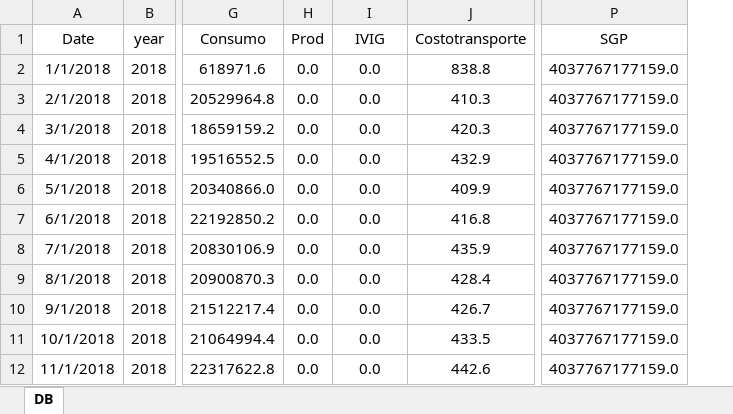
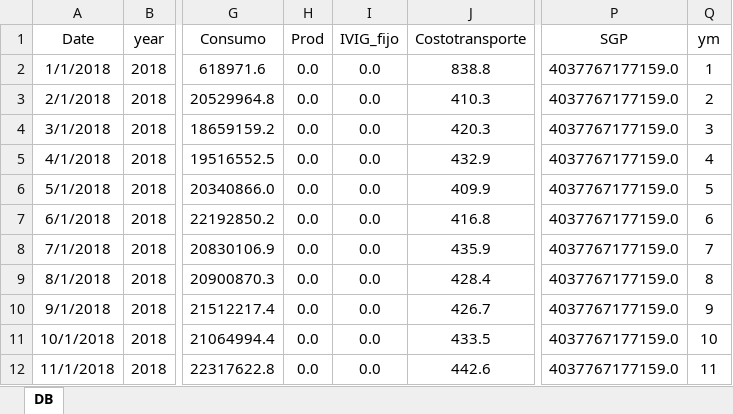
Before and after one commit to GeorgeWton1986/Proyecto_Final_EIE, an Excel workbook: Data/20251108_DB.xlsx, sheet DB, drawn as a sheet; only a part is shown, gaps mark what is left out; values as stored, in another font and other column widths than the file's, no borders; the diff names each change by its address in the sheet, - before the commit and + after, or states it on an @@ line.

Commit message:
Update 20251108_DB.xlsx

```diff
--- a/Data/20251108_DB.xlsx (sheet DB)
+++ b/Data/20251108_DB.xlsx (sheet DB)
+column Q (ym), rows 2-12: 1 | 2 | 3 | 4 | 5 | 6 | 7 | 8 | 9 | 10 | 11
-I1: IVIG
+I1: IVIG_fijo
```
